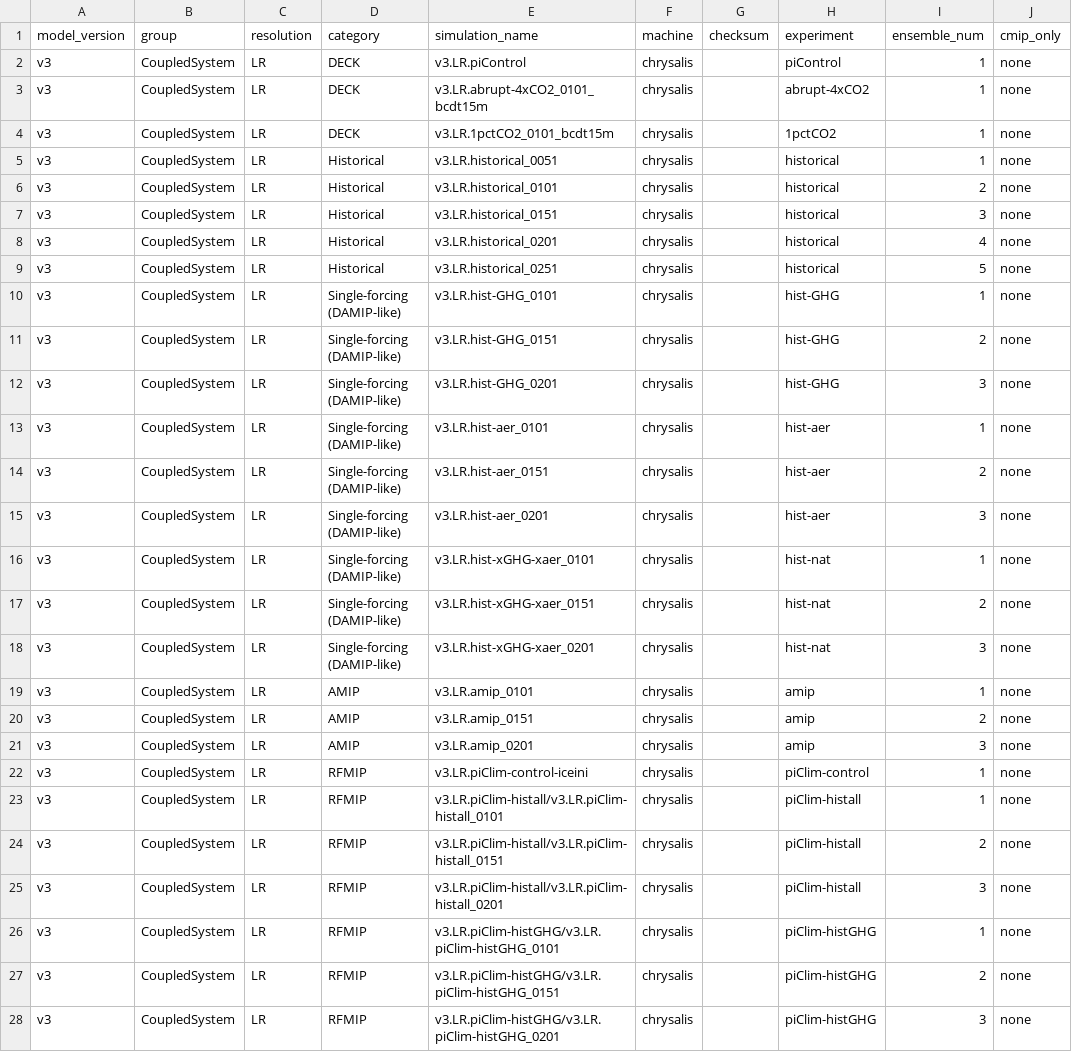
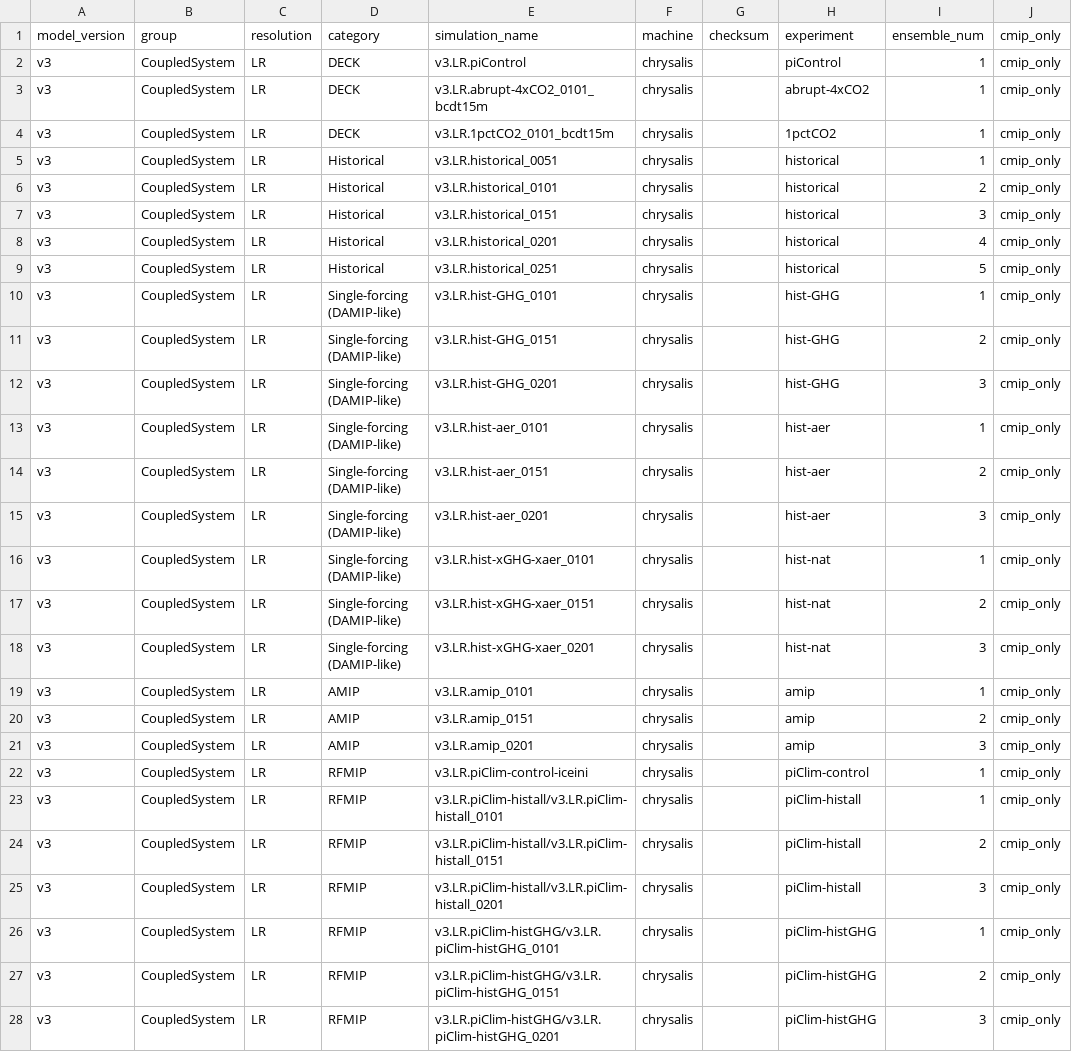
Before and after one commit to E3SM-Project/e3sm_data_docs, a CSV file: utils/input/simulations_v3_LR_coupled.csv, drawn as a sheet; only a part is shown; the diff covers the shown part only.

```diff
--- a/utils/input/simulations_v3_LR_coupled.csv
+++ b/utils/input/simulations_v3_LR_coupled.csv
@@ -1,28 +1,28 @@
 model_version, group, resolution, category, simulation_name, machine, checksum, experiment, ensemble_num, cmip_only,
-v3, CoupledSystem, LR, DECK, v3.LR.piControl, chrysalis, , piControl, 1, none,
-v3, CoupledSystem, LR, DECK, v3.LR.abrupt-4xCO2_0101_bcdt15m, chrysalis, , abrupt-4xCO2, 1, none,
-v3, CoupledSystem, LR, DECK, v3.LR.1pctCO2_0101_bcdt15m, chrysalis, , 1pctCO2, 1, none,
-v3, CoupledSystem, LR, Historical, v3.LR.historical_0051, chrysalis, , historical, 1, none,
-v3, CoupledSystem, LR, Historical, v3.LR.historical_0101, chrysalis, , historical, 2, none,
-v3, CoupledSystem, LR, Historical, v3.LR.historical_0151, chrysalis, , historical, 3, none,
-v3, CoupledSystem, LR, Historical, v3.LR.historical_0201, chrysalis, , historical, 4, none,
-v3, CoupledSystem, LR, Historical, v3.LR.historical_0251, chrysalis, , historical, 5, none,
-v3, CoupledSystem, LR, Single-forcing (DAMIP-like), v3.LR.hist-GHG_0101, chrysalis, , hist-GHG, 1, none,
-v3, CoupledSystem, LR, Single-forcing (DAMIP-like), v3.LR.hist-GHG_0151, chrysalis, , hist-GHG, 2, none,
-v3, CoupledSystem, LR, Single-forcing (DAMIP-like), v3.LR.hist-GHG_0201, chrysalis, , hist-GHG, 3, none,
-v3, CoupledSystem, LR, Single-forcing (DAMIP-like), v3.LR.hist-aer_0101, chrysalis, , hist-aer, 1, none,
-v3, CoupledSystem, LR, Single-forcing (DAMIP-like), v3.LR.hist-aer_0151, chrysalis, , hist-aer, 2, none,
-v3, CoupledSystem, LR, Single-forcing (DAMIP-like), v3.LR.hist-aer_0201, chrysalis, , hist-aer, 3, none,
-v3, CoupledSystem, LR, Single-forcing (DAMIP-like), v3.LR.hist-xGHG-xaer_0101, chrysalis, , hist-nat, 1, none,
-v3, CoupledSystem, LR, Single-forcing (DAMIP-like), v3.LR.hist-xGHG-xaer_0151, chrysalis, , hist-nat, 2, none,
-v3, CoupledSystem, LR, Single-forcing (DAMIP-like), v3.LR.hist-xGHG-xaer_0201, chrysalis, , hist-nat, 3, none,
-v3, CoupledSystem, LR, AMIP, v3.LR.amip_0101, chrysalis, , amip, 1, none,
-v3, CoupledSystem, LR, AMIP, v3.LR.amip_0151, chrysalis, , amip, 2, none,
-v3, CoupledSystem, LR, AMIP, v3.LR.amip_0201, chrysalis, , amip, 3, none,
-v3, CoupledSystem, LR, RFMIP, v3.LR.piClim-control-iceini, chrysalis, , piClim-control, 1, none,
-v3, CoupledSystem, LR, RFMIP, v3.LR.piClim-histall/v3.LR.piClim-histall_0101, chrysalis, , piClim-histall, 1, none,
-v3, CoupledSystem, LR, RFMIP, v3.LR.piClim-histall/v3.LR.piClim-histall_0151, chrysalis, , piClim-histall, 2, none,
-v3, CoupledSystem, LR, RFMIP, v3.LR.piClim-histall/v3.LR.piClim-histall_0201, chrysalis, , piClim-histall, 3, none,
-v3, CoupledSystem, LR, RFMIP, v3.LR.piClim-histGHG/v3.LR.piClim-histGHG_0101, chrysalis, , piClim-histGHG, 1, none,
-v3, CoupledSystem, LR, RFMIP, v3.LR.piClim-histGHG/v3.LR.piClim-histGHG_0151, chrysalis, , piClim-histGHG, 2, none,
-v3, CoupledSystem, LR, RFMIP, v3.LR.piClim-histGHG/v3.LR.piClim-histGHG_0201, chrysalis, , piClim-histGHG, 3, none,
+v3, CoupledSystem, LR, DECK, v3.LR.piControl, chrysalis, , piControl, 1, cmip_only,
+v3, CoupledSystem, LR, DECK, v3.LR.abrupt-4xCO2_0101_bcdt15m, chrysalis, , abrupt-4xCO2, 1, cmip_only,
+v3, CoupledSystem, LR, DECK, v3.LR.1pctCO2_0101_bcdt15m, chrysalis, , 1pctCO2, 1, cmip_only,
+v3, CoupledSystem, LR, Historical, v3.LR.historical_0051, chrysalis, , historical, 1, cmip_only,
+v3, CoupledSystem, LR, Historical, v3.LR.historical_0101, chrysalis, , historical, 2, cmip_only,
+v3, CoupledSystem, LR, Historical, v3.LR.historical_0151, chrysalis, , historical, 3, cmip_only,
+v3, CoupledSystem, LR, Historical, v3.LR.historical_0201, chrysalis, , historical, 4, cmip_only,
+v3, CoupledSystem, LR, Historical, v3.LR.historical_0251, chrysalis, , historical, 5, cmip_only,
+v3, CoupledSystem, LR, Single-forcing (DAMIP-like), v3.LR.hist-GHG_0101, chrysalis, , hist-GHG, 1, cmip_only,
+v3, CoupledSystem, LR, Single-forcing (DAMIP-like), v3.LR.hist-GHG_0151, chrysalis, , hist-GHG, 2, cmip_only,
+v3, CoupledSystem, LR, Single-forcing (DAMIP-like), v3.LR.hist-GHG_0201, chrysalis, , hist-GHG, 3, cmip_only,
+v3, CoupledSystem, LR, Single-forcing (DAMIP-like), v3.LR.hist-aer_0101, chrysalis, , hist-aer, 1, cmip_only,
+v3, CoupledSystem, LR, Single-forcing (DAMIP-like), v3.LR.hist-aer_0151, chrysalis, , hist-aer, 2, cmip_only,
+v3, CoupledSystem, LR, Single-forcing (DAMIP-like), v3.LR.hist-aer_0201, chrysalis, , hist-aer, 3, cmip_only,
+v3, CoupledSystem, LR, Single-forcing (DAMIP-like), v3.LR.hist-xGHG-xaer_0101, chrysalis, , hist-nat, 1, cmip_only,
+v3, CoupledSystem, LR, Single-forcing (DAMIP-like), v3.LR.hist-xGHG-xaer_0151, chrysalis, , hist-nat, 2, cmip_only,
+v3, CoupledSystem, LR, Single-forcing (DAMIP-like), v3.LR.hist-xGHG-xaer_0201, chrysalis, , hist-nat, 3, cmip_only,
+v3, CoupledSystem, LR, AMIP, v3.LR.amip_0101, chrysalis, , amip, 1, cmip_only,
+v3, CoupledSystem, LR, AMIP, v3.LR.amip_0151, chrysalis, , amip, 2, cmip_only,
+v3, CoupledSystem, LR, AMIP, v3.LR.amip_0201, chrysalis, , amip, 3, cmip_only,
+v3, CoupledSystem, LR, RFMIP, v3.LR.piClim-control-iceini, chrysalis, , piClim-control, 1, cmip_only,
+v3, CoupledSystem, LR, RFMIP, v3.LR.piClim-histall/v3.LR.piClim-histall_0101, chrysalis, , piClim-histall, 1, cmip_only,
+v3, CoupledSystem, LR, RFMIP, v3.LR.piClim-histall/v3.LR.piClim-histall_0151, chrysalis, , piClim-histall, 2, cmip_only,
+v3, CoupledSystem, LR, RFMIP, v3.LR.piClim-histall/v3.LR.piClim-histall_0201, chrysalis, , piClim-histall, 3, cmip_only,
+v3, CoupledSystem, LR, RFMIP, v3.LR.piClim-histGHG/v3.LR.piClim-histGHG_0101, chrysalis, , piClim-histGHG, 1, cmip_only,
+v3, CoupledSystem, LR, RFMIP, v3.LR.piClim-histGHG/v3.LR.piClim-histGHG_0151, chrysalis, , piClim-histGHG, 2, cmip_only,
+v3, CoupledSystem, LR, RFMIP, v3.LR.piClim-histGHG/v3.LR.piClim-histGHG_0201, chrysalis, , piClim-histGHG, 3, cmip_only,
```
Also changed, not shown: 3 edited cells elsewhere in this file, machine_readable_data/v3_CoupledSystem_simulations.csv, 2 other files.
